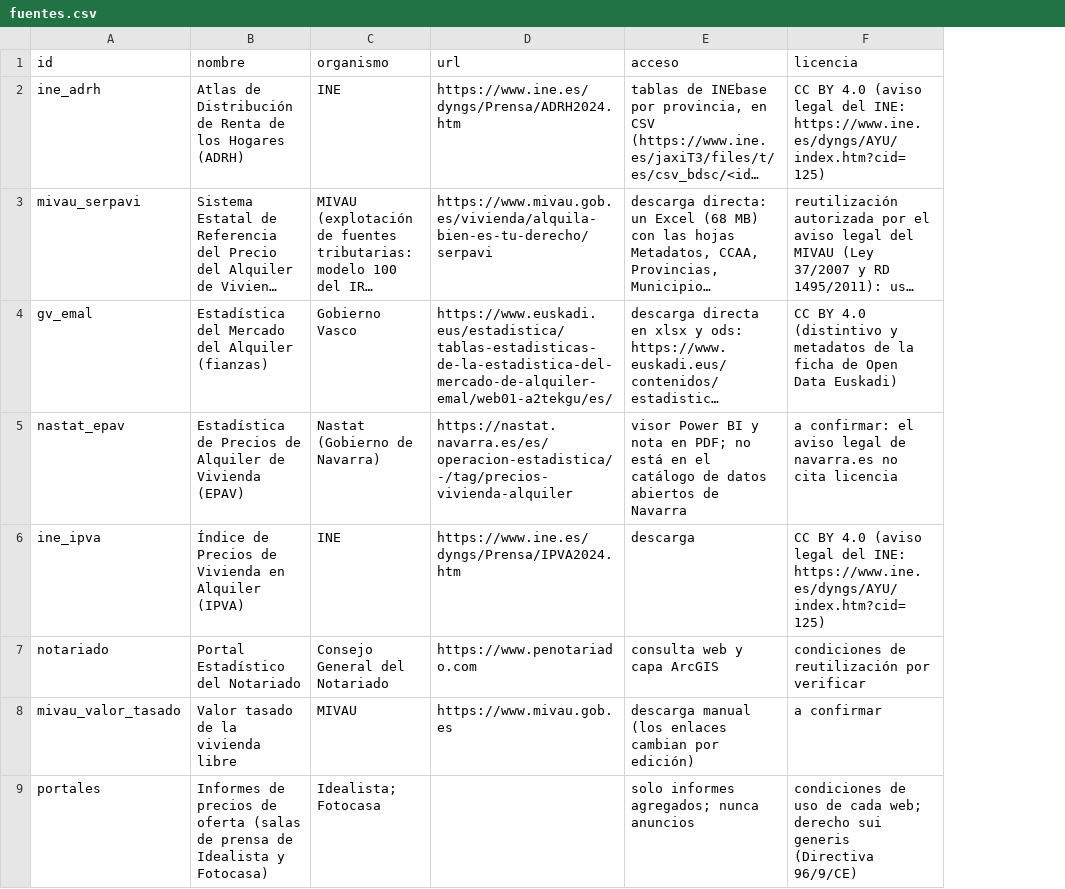
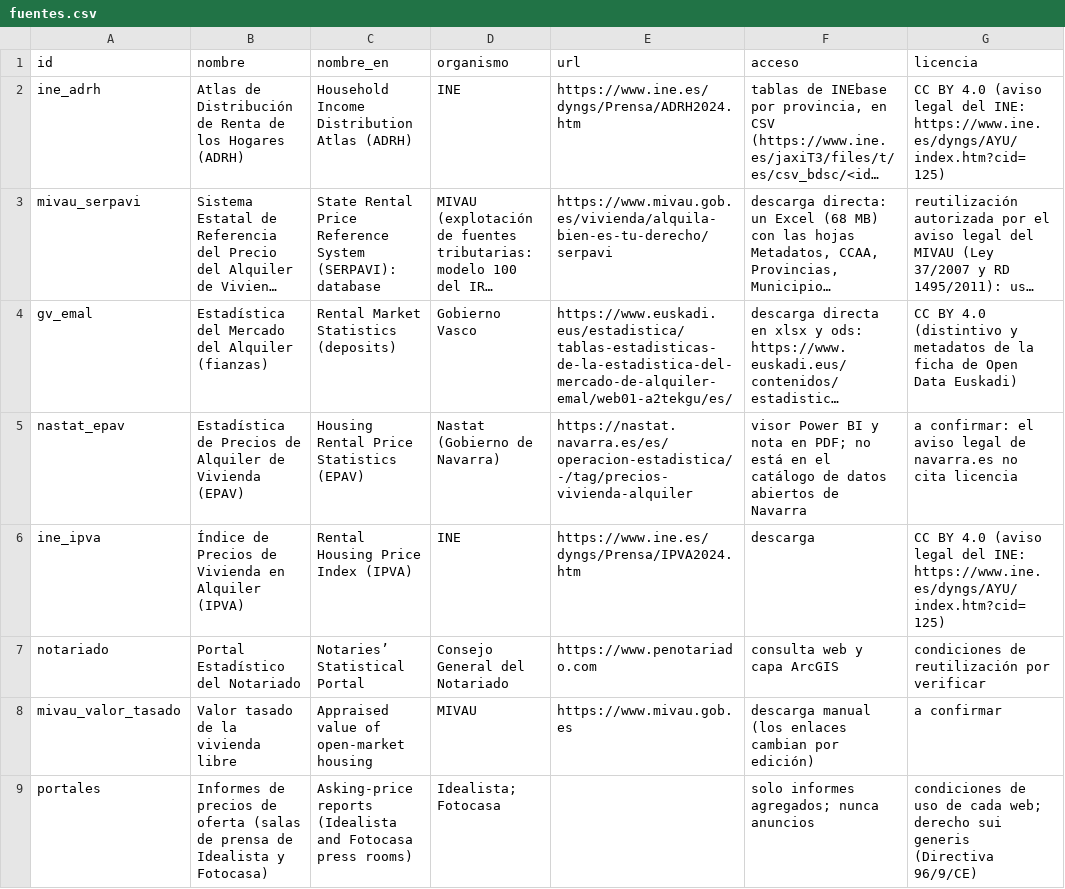
Before and after one commit to gastiaso/de-renta-en-renta, a CSV file: inventario/fuentes.csv, drawn as a sheet; only a part is shown; long unchanged cells end in …; the diff names each change by its address in the sheet, - before the commit and + after, or states it on an @@ line.

Commit message:
Fichas de los 23 indicadores y diccionarios ES/EN (tareas 8 y 10)
- indicadores.csv: unidad, definición, cálculo y lectura en castellano
  e inglés para los 23 indicadores.
- fuentes.csv: nombre en inglés; vocabulario.csv: familias, niveles,
  estados y fiabilidad.
- exportar_i18n() genera desde el inventario las secciones de
  indicadores, fuentes y vocabulario de web/i18n/, sin tocar las escritas
  a mano; compuerta i18n_completo.

```diff
--- a/inventario/fuentes.csv
+++ b/inventario/fuentes.csv
+column C (nombre_en), rows 2-9: Household Income Distribution Atlas (ADRH) | State Rental Price Reference System (SERPAVI): database | Rental Market Statistics (deposits) | Housing Rental Price Statistics (EPAV) | Rental Housing Price Index (IPVA) | Notaries’ Statistical Portal | Appraised value of open-market housing | Asking-price reports (Idealista and Fotocasa press rooms)
```
Also changed, not shown: inventario/referencias_validacion.csv, 12 other files.
